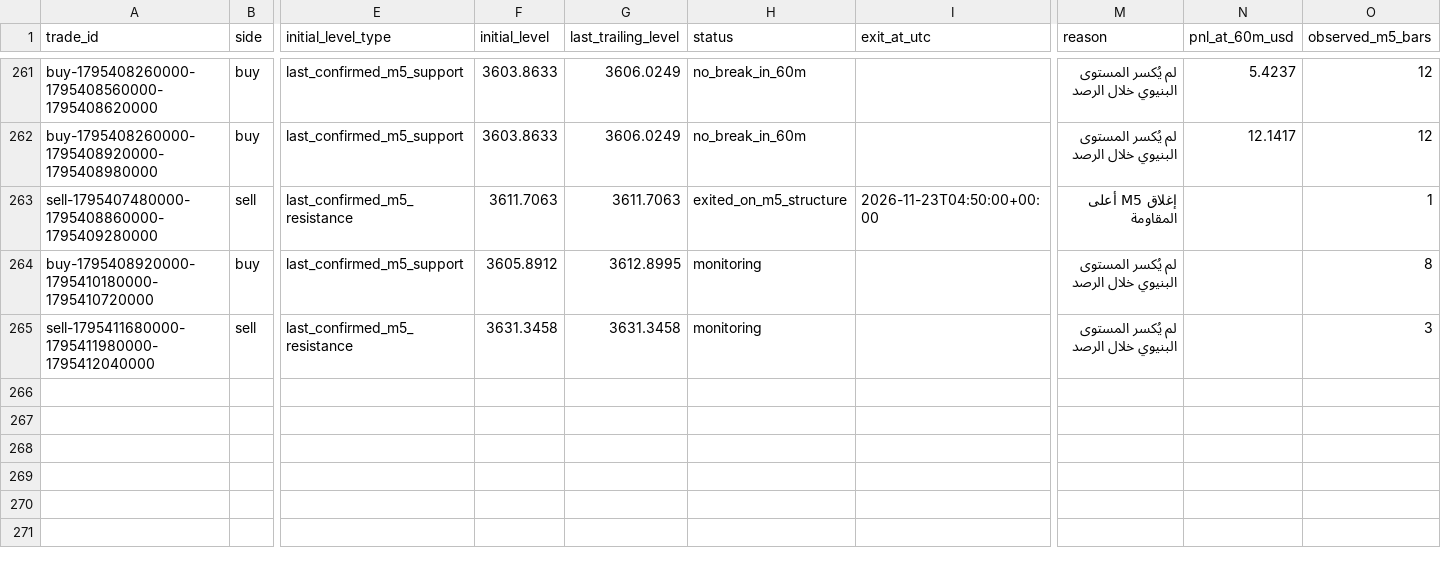
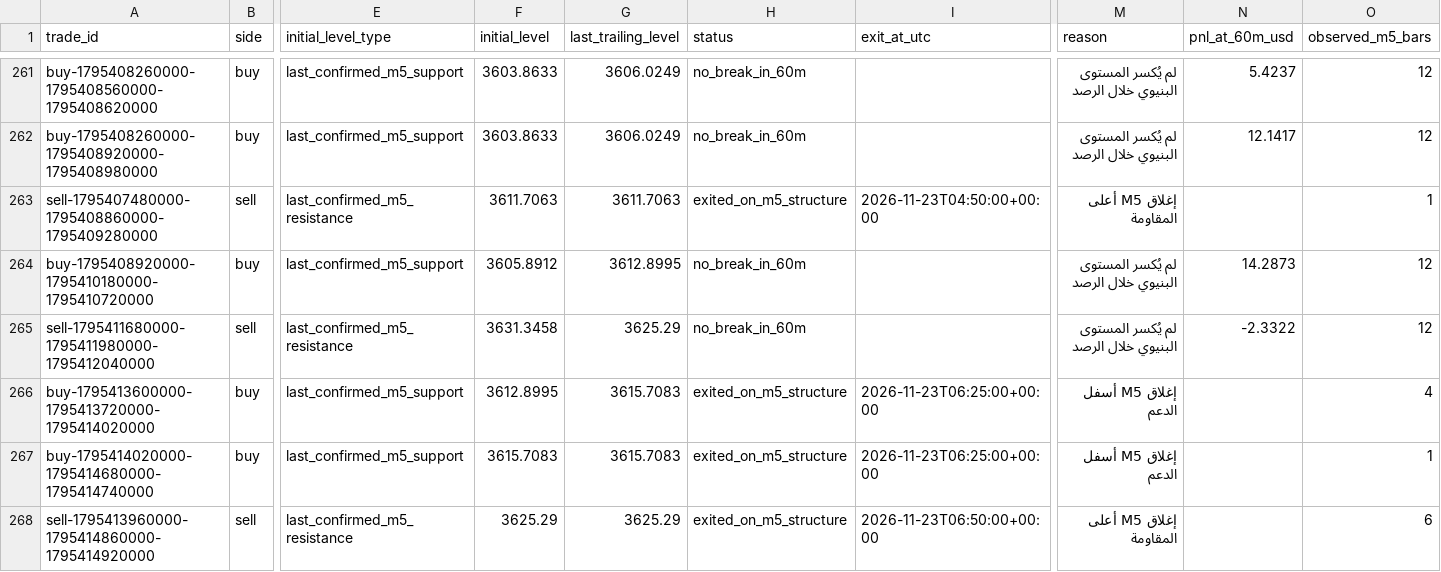
Before and after one commit to salehrbo1-cell/Alert-bot, a CSV file: research/sonic_paper/exit_rule_m5_structure.csv, drawn as a sheet; only a part is shown, gaps mark what is left out; rows hold the shown columns only; the diff covers the shown part only; the diff names each change by its address in the sheet, - before the commit and + after, or states it on an @@ line.

```diff
--- a/research/sonic_paper/exit_rule_m5_structure.csv
+++ b/research/sonic_paper/exit_rule_m5_structure.csv
-H264:H265 (status): monitoring
+H264:H265 (status): no_break_in_60m
-N264 (pnl_at_60m_usd): (empty)
+N264 (pnl_at_60m_usd): 14.2873
-O264 (observed_m5_bars): 8
+O264 (observed_m5_bars): 12
-G265 (last_trailing_level): 3631.3458
+G265 (last_trailing_level): 3625.29
-N265 (pnl_at_60m_usd): (empty)
+N265 (pnl_at_60m_usd): -2.3322
-O265 (observed_m5_bars): 3
+O265 (observed_m5_bars): 12
+row 266: buy-1795413600000-1795413720000-1795414020000 | buy | last_confirmed_m5_support | 3612.8995 | 3615.7083 | exited_on_m5_structure | 2026-11-23T06:25:00+00:00 | إغلاق M5 أسفل الدعم |  | 4
+row 267: buy-1795414020000-1795414680000-1795414740000 | buy | last_confirmed_m5_support | 3615.7083 | 3615.7083 | exited_on_m5_structure | 2026-11-23T06:25:00+00:00 | إغلاق M5 أسفل الدعم |  | 1
+row 268: sell-1795413960000-1795414860000-1795414920000 | sell | last_confirmed_m5_resistance | 3625.29 | 3625.29 | exited_on_m5_structure | 2026-11-23T06:50:00+00:00 | إغلاق M5 أعلى المقاومة |  | 6
```
Also changed, not shown: 5 added rows and 2 edited cells elsewhere in this file, research/sonic_paper/exit_rule_step_resistance.csv, research/sonic_paper/exit_rule_structure_break.csv, 4 other files.
